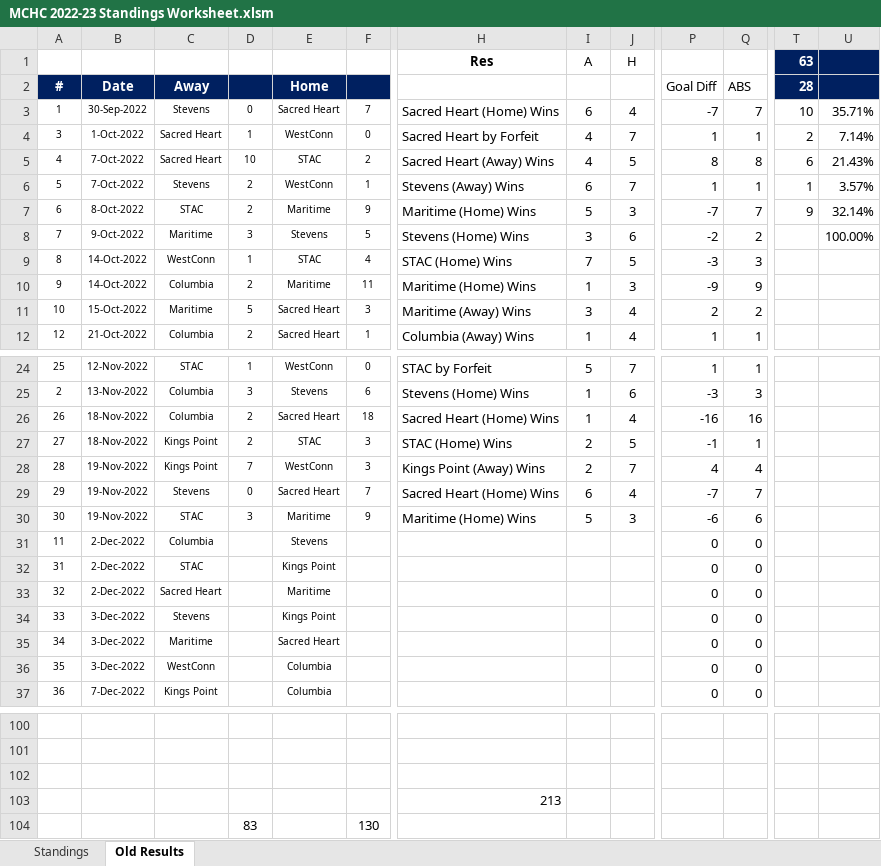
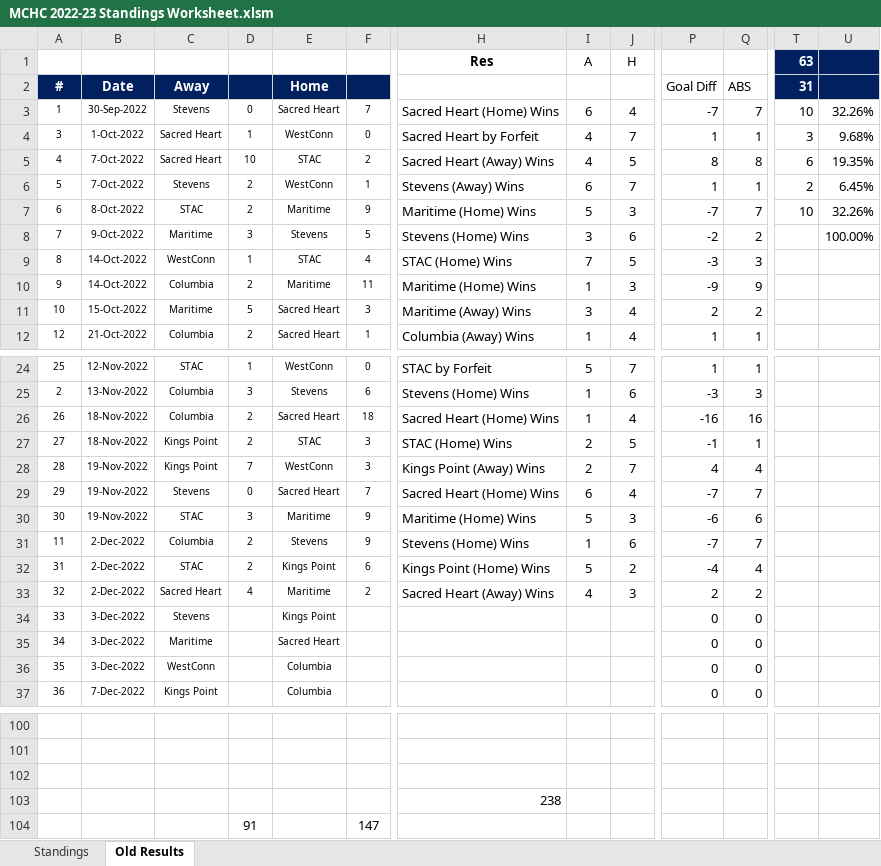
Before and after one commit to michael-m-casserly/methockey, an Excel workbook: DataFiles/MCHC 2022-23 Standings Worksheet.xlsm, sheet Old Results, drawn as a sheet; only a part is shown, gaps mark what is left out; values as stored, in another font and other column widths than the file's, no borders; removed rows and columns are numbered as before the commit, all else as after; rows hold the shown columns only; the diff names each change by its address in the sheet, - before the commit and + after, or states it on an @@ line.

```diff
--- a/DataFiles/MCHC 2022-23 Standings Worksheet.xlsm (sheet Old Results)
+++ b/DataFiles/MCHC 2022-23 Standings Worksheet.xlsm (sheet Old Results)
-T2 (63): 28
+T2 (63): 31
-U3: 35.71%
+U3: 32.26%
-T4 (63): 2
+T4 (63): 3
-U4: 7.14%
+U4: 9.68%
-U5: 21.43%
+U5: 19.35%
-T6 (63): 1
+T6 (63): 2
-U6: 3.57%
+U6: 6.45%
-T7 (63): 9
+T7 (63): 10
-U7: 32.14%
+U7: 32.26%
-D31:D32: (empty)
+D31:D32: 2
-F31: (empty)
+F31: 9
-H31 (Res): (empty)
+H31 (Res): Stevens (Home) Wins
-I31 (A): (empty)
+I31 (A): 1
-J31 (H): (empty)
+J31 (H): 6
-P31: 0
+P31: -7
-Q31: 0
+Q31: 7
-F32: (empty)
+F32: 6
-H32 (Res): (empty)
+H32 (Res): Kings Point (Home) Wins
-I32 (A): (empty)
+I32 (A): 5
-J32 (H): (empty)
+J32 (H): 2
-P32: 0
+P32: -4
-Q32: 0
+Q32: 4
-D33: (empty)
+D33: 4
-F33: (empty)
+F33: 2
-H33 (Res): (empty)
+H33 (Res): Sacred Heart (Away) Wins
-I33 (A): (empty)
+I33 (A): 4
-J33 (H): (empty)
+J33 (H): 3
-P33: 0
+P33: 2
-Q33: 0
+Q33: 2
-H103 (Res): 213
+H103 (Res): 238
-row 104:  |  |  | 83 |  | 130
+row 104:  |  |  | 91 |  | 147
```
Also changed, not shown: sheet Standings, 7 other files.
